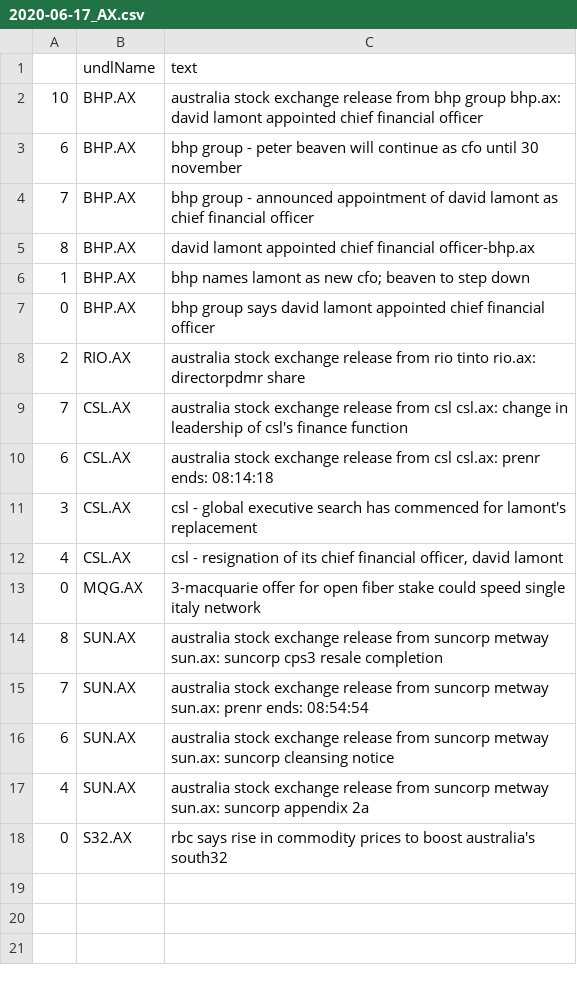
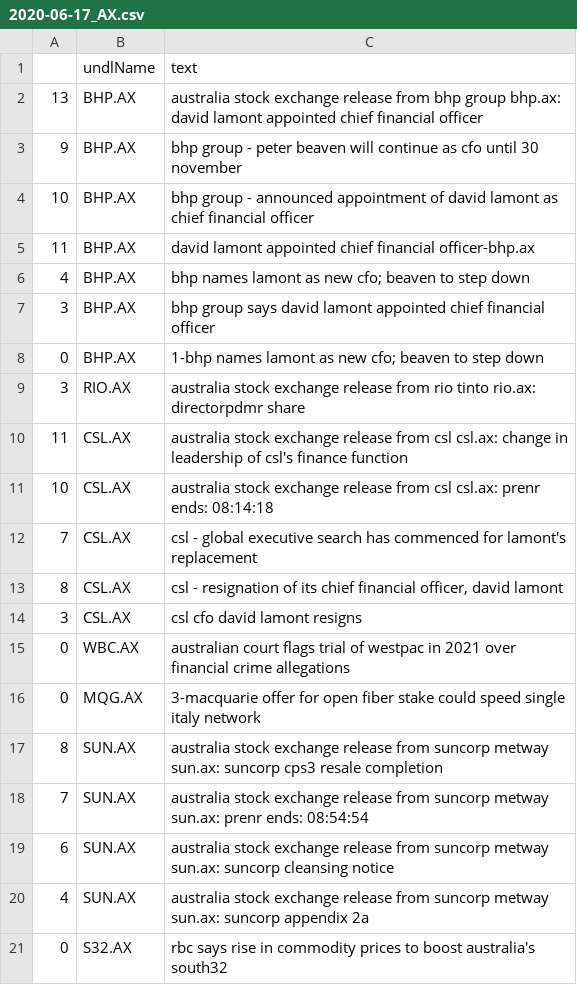
Before and after one commit to hoichunlaw/EventDriven, a CSV file: result/2020-06-17_AX.csv, drawn as a sheet.

Commit message:
scheduled commit

```diff
--- a/result/2020-06-17_AX.csv
+++ b/result/2020-06-17_AX.csv
@@ -1,13 +1,16 @@
 ,undlName,text
-10,BHP.AX,australia stock exchange release from bhp group bhp.ax: david lamont appointed chief financial officer
-6,BHP.AX,bhp group  - peter beaven will continue as cfo until 30 november
-7,BHP.AX,bhp group  - announced appointment of david lamont as chief financial officer
-8,BHP.AX,david lamont appointed chief financial officer-bhp.ax
-1,BHP.AX,bhp names lamont as new cfo; beaven to step down
-0,BHP.AX,bhp group says david lamont appointed chief financial officer
-2,RIO.AX,australia stock exchange release from rio tinto rio.ax: directorpdmr share
-7,CSL.AX,australia stock exchange release from csl csl.ax: change in leadership of csl's finance function
-6,CSL.AX,australia stock exchange release from csl csl.ax: prenr ends: 08:14:18
-3,CSL.AX,csl  - global executive search has commenced for lamont's replacement
-4,CSL.AX,"csl  - resignation of its chief financial officer, david lamont"
+13,BHP.AX,australia stock exchange release from bhp group bhp.ax: david lamont appointed chief financial officer
+9,BHP.AX,bhp group  - peter beaven will continue as cfo until 30 november
+10,BHP.AX,bhp group  - announced appointment of david lamont as chief financial officer
+11,BHP.AX,david lamont appointed chief financial officer-bhp.ax
+4,BHP.AX,bhp names lamont as new cfo; beaven to step down
+3,BHP.AX,bhp group says david lamont appointed chief financial officer
+0,BHP.AX,1-bhp names lamont as new cfo; beaven to step down
+3,RIO.AX,australia stock exchange release from rio tinto rio.ax: directorpdmr share
+11,CSL.AX,australia stock exchange release from csl csl.ax: change in leadership of csl's finance function
+10,CSL.AX,australia stock exchange release from csl csl.ax: prenr ends: 08:14:18
+7,CSL.AX,csl  - global executive search has commenced for lamont's replacement
+8,CSL.AX,"csl  - resignation of its chief financial officer, david lamont"
+3,CSL.AX,csl cfo david lamont resigns
+0,WBC.AX,australian court flags trial of westpac in 2021 over financial crime allegations
 0,MQG.AX,3-macquarie offer for open fiber stake could speed single italy network
```
